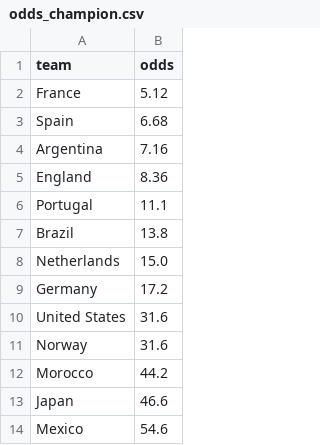
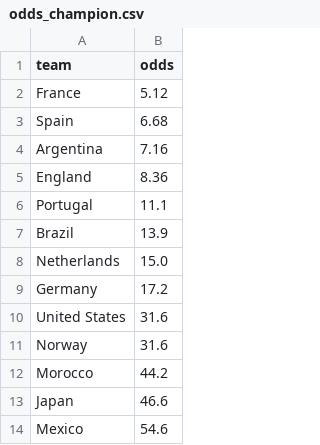
Before and after one commit to pedrohfm/wc2026, a CSV file: data/odds_champion.csv, drawn as a sheet; only a part is shown.

```diff
--- a/data/odds_champion.csv
+++ b/data/odds_champion.csv
@@ -6,3 +6,3 @@ England,8.36
 Portugal,11.1
-Brazil,13.8
+Brazil,13.9
 Netherlands,15.0
```
Also changed, not shown: data/match_odds.csv, outputs/forecast_2026-06-26.csv, 8 other files.
